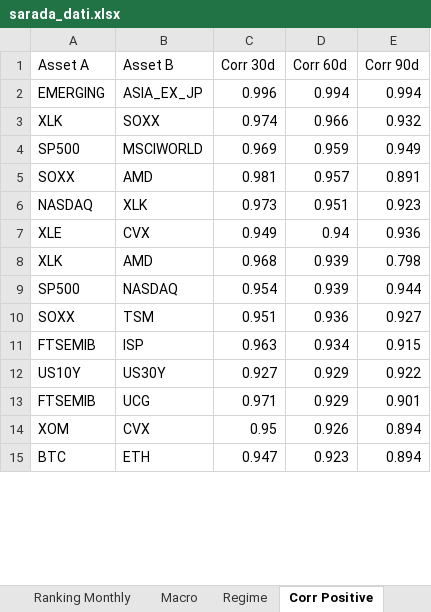
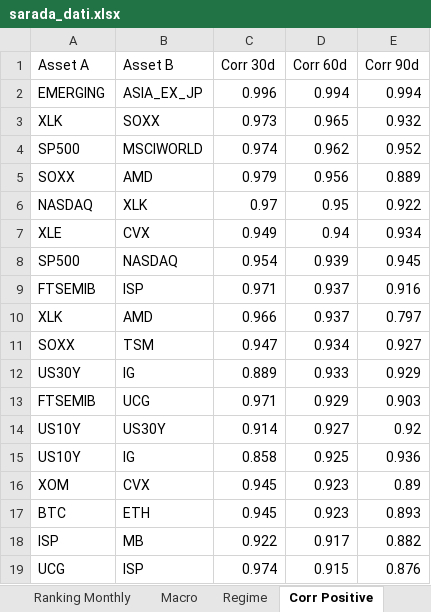
Before and after one commit to giapal96-star/jennifer-trading-dashbord, an Excel workbook: docs/sarada_dati.xlsx, sheet Corr Positive, drawn as a sheet; only a part is shown; values as stored, in another font and other column widths than the file's, no borders; removed rows and columns are numbered as before the commit, all else as after; the diff covers the shown part only; the diff names each change by its address in the sheet, - before the commit and + after, or states it on an @@ line.

```diff
--- a/docs/sarada_dati.xlsx (sheet Corr Positive)
+++ b/docs/sarada_dati.xlsx (sheet Corr Positive)
-C3 (Corr 30d): 0.974
+C3 (Corr 30d): 0.973
-D3 (Corr 60d): 0.966
+D3 (Corr 60d): 0.965
-C4 (Corr 30d): 0.969
+C4 (Corr 30d): 0.974
-D4 (Corr 60d): 0.959
+D4 (Corr 60d): 0.962
-E4 (Corr 90d): 0.949
+E4 (Corr 90d): 0.952
-C5 (Corr 30d): 0.981
+C5 (Corr 30d): 0.979
-D5 (Corr 60d): 0.957
+D5 (Corr 60d): 0.956
-E5 (Corr 90d): 0.891
+E5 (Corr 90d): 0.889
-C6 (Corr 30d): 0.973
+C6 (Corr 30d): 0.97
-D6 (Corr 60d): 0.951
+D6 (Corr 60d): 0.95
-E6 (Corr 90d): 0.923
+E6 (Corr 90d): 0.922
-E7 (Corr 90d): 0.936
+E7 (Corr 90d): 0.934
-row 8: XLK | AMD | 0.968 | 0.939 | 0.798
-E8 (Corr 90d): 0.944
+E8 (Corr 90d): 0.945
+row 9: FTSEMIB | ISP | 0.971 | 0.937 | 0.916
+row 10: XLK | AMD | 0.966 | 0.937 | 0.797
-C11 (Corr 30d): 0.951
+C11 (Corr 30d): 0.947
-D11 (Corr 60d): 0.936
+D11 (Corr 60d): 0.934
-row 11: FTSEMIB | ISP | 0.963 | 0.934 | 0.915
-row 12: US10Y | US30Y | 0.927 | 0.929 | 0.922
+row 12: US30Y | IG | 0.889 | 0.933 | 0.929
-E13 (Corr 90d): 0.901
+E13 (Corr 90d): 0.903
+row 14: US10Y | US30Y | 0.914 | 0.927 | 0.92
+row 15: US10Y | IG | 0.858 | 0.925 | 0.936
-C16 (Corr 30d): 0.95
+C16 (Corr 30d): 0.945
-D16 (Corr 60d): 0.926
+D16 (Corr 60d): 0.923
-E16 (Corr 90d): 0.894
+E16 (Corr 90d): 0.89
-C17 (Corr 30d): 0.947
+C17 (Corr 30d): 0.945
-E17 (Corr 90d): 0.894
+E17 (Corr 90d): 0.893
+row 18: ISP | MB | 0.922 | 0.917 | 0.882
+row 19: UCG | ISP | 0.974 | 0.915 | 0.876
```
Also changed, not shown: 4 removed rows and 6 edited cells elsewhere in this sheet, sheet Ranking Daily, sheet Ranking Monthly, sheet Ranking Weekly, sheet Corr Negative, sheet Macro, sheet Regime, 2 other files.
